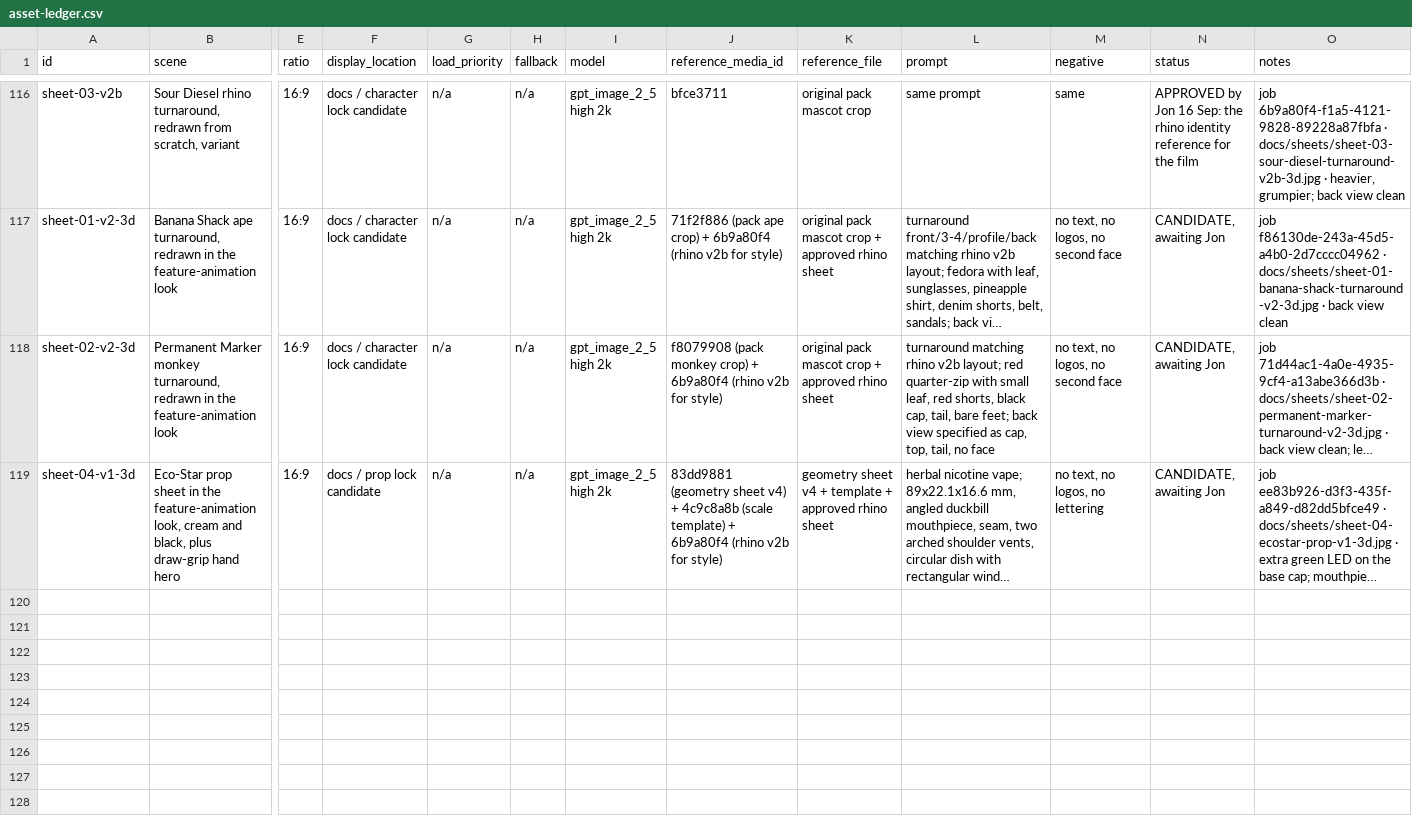
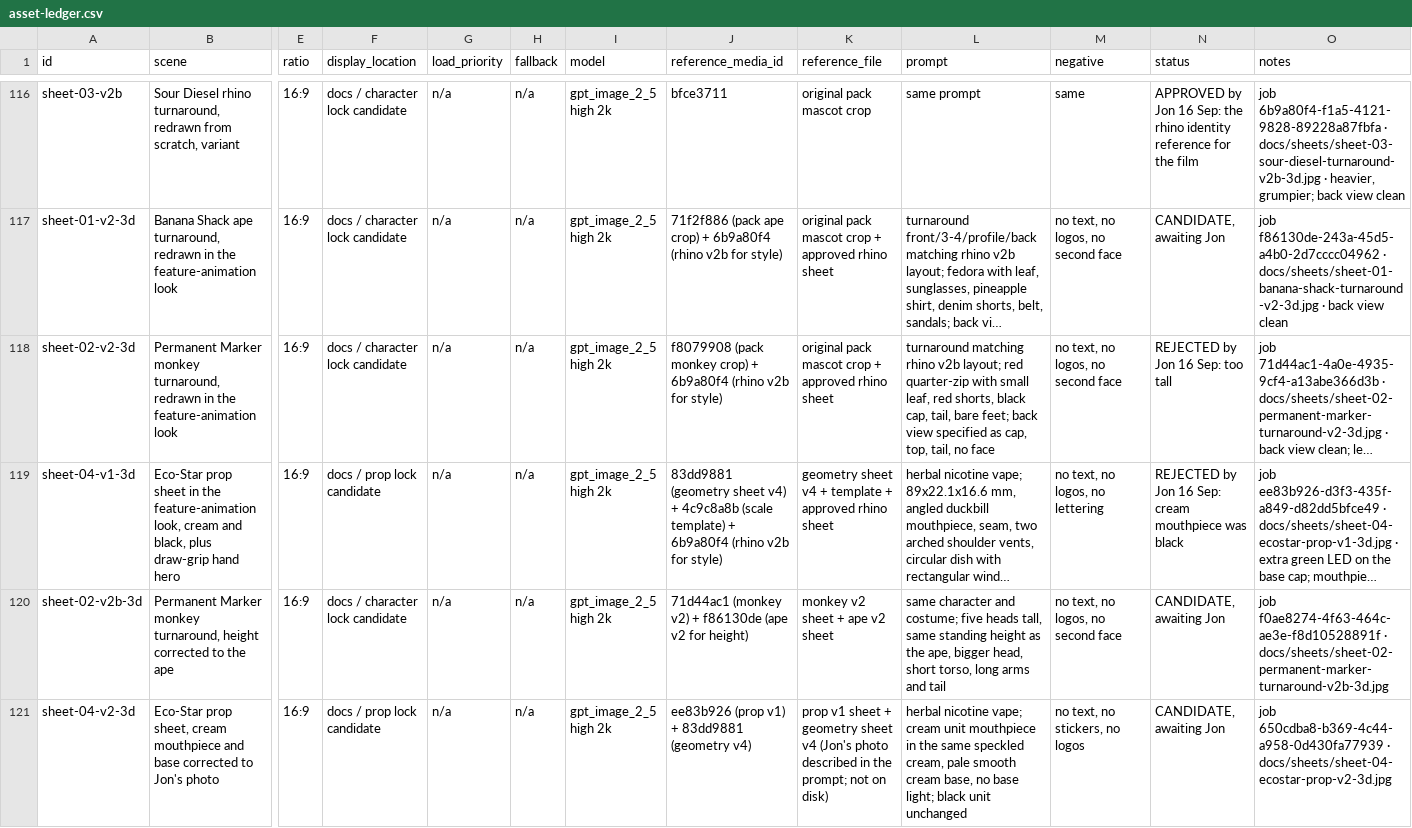
Before and after one commit to SynergyZAW/test, a CSV file: docs/asset-ledger.csv, drawn as a sheet; only a part is shown, gaps mark what is left out; long unchanged cells end in …; rows hold the shown columns only; the diff names each change by its address in the sheet, - before the commit and + after, or states it on an @@ line.

```diff
--- a/docs/asset-ledger.csv
+++ b/docs/asset-ledger.csv
-N118 (status): CANDIDATE, awaiting Jon
+N118 (status): REJECTED by Jon 16 Sep: too tall
-N119 (status): CANDIDATE, awaiting Jon
+N119 (status): REJECTED by Jon 16 Sep: cream mouthpiece was black
+row 120: sheet-02-v2b-3d | Permanent Marker monkey turnaround, height corrected to the ape | 16:9 | docs / character lock candidate | n/a | n/a | gpt_image_2_5 high 2k | 71d44ac1 (monkey v2) + f86130de (ape v2 for height) | monkey v2 sheet + ape v2 sheet | same character and costume; five heads tall, same standing height as the ape, bigger head, short torso, long arms and tail | no text, no logos, no second face | CANDIDATE, awaiting Jon | job f0ae8274-4f63-464c-ae3e-f8d10528891f · docs/sheets/sheet-02-permanent-marker-turnaround-v2b-3d.jpg
+row 121: sheet-04-v2-3d | Eco-Star prop sheet, cream mouthpiece and base corrected to Jon's photo | 16:9 | docs / prop lock candidate | n/a | n/a | gpt_image_2_5 high 2k | ee83b926 (prop v1) + 83dd9881 (geometry v4) | prop v1 sheet + geometry sheet v4 (Jon's photo described in the prompt; not on disk) | herbal nicotine vape; cream unit mouthpiece in the same speckled cream, pale smooth cream base, no base light; black unit unchanged | no text, no stickers, no logos | CANDIDATE, awaiting Jon | job 650cdba8-b369-4c44-a958-0d430fa77939 · docs/sheets/sheet-04-ecostar-prop-v2-3d.jpg
```
Also changed, not shown: 3 other files.
